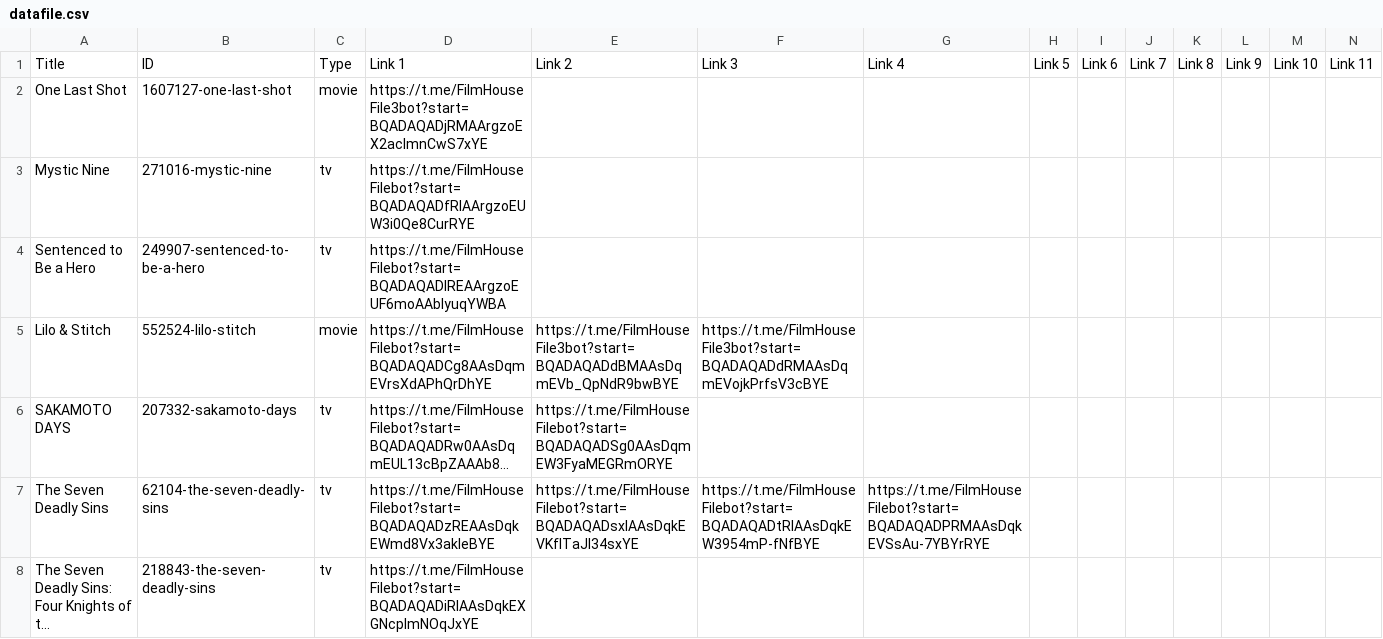
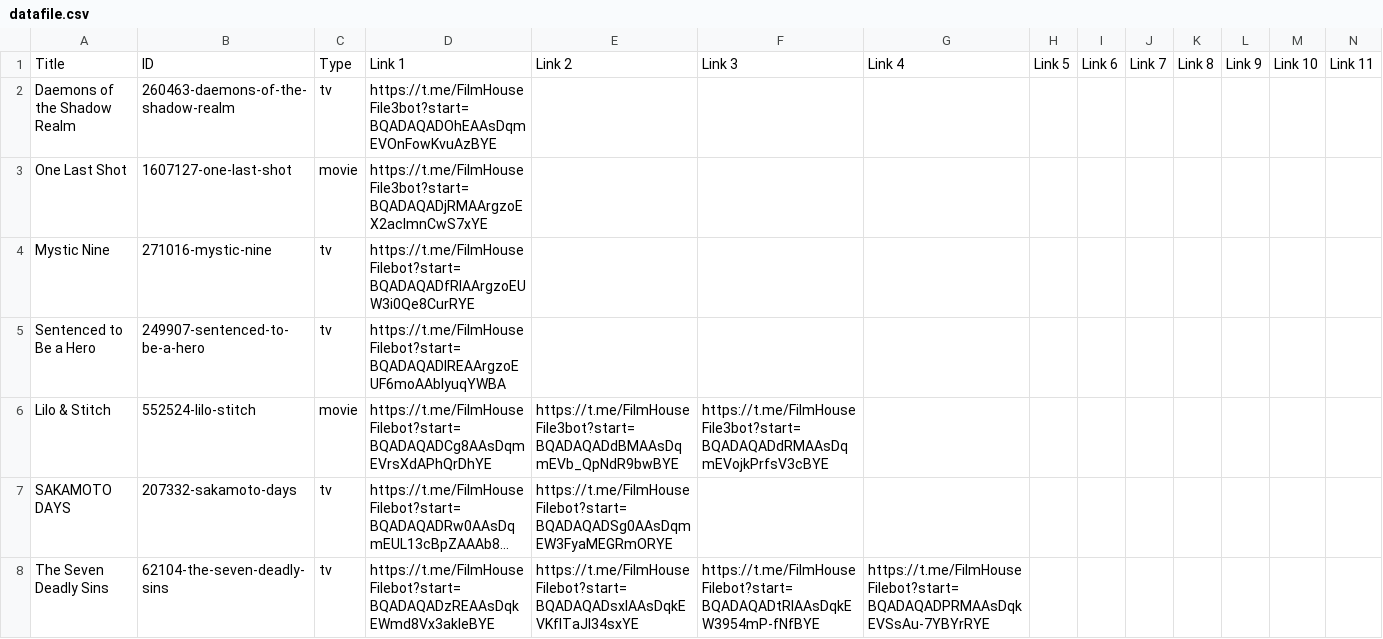
Before and after one commit to dans123456/filmhouse, a CSV file: MOVIE/Data/datafile.csv, drawn as a sheet; only a part is shown; the shorter side is filled out with more unchanged rows; long unchanged cells end in …; rows hold the shown columns only; the diff names each change by its address in the sheet, - before the commit and + after, or states it on an @@ line.

Commit message:
Auto-update catalog (datafile.csv) on request fulfill: Daemons of the Shadow Realm

```diff
--- a/MOVIE/Data/datafile.csv
+++ b/MOVIE/Data/datafile.csv
+row 2: Daemons of the Shadow Realm | 260463-daemons-of-the-shadow-realm | tv | https://t.me/FilmHouseFile3bot?start=BQADAQADOhEAAsDqmEVOnFowKvuAzBYE
```
